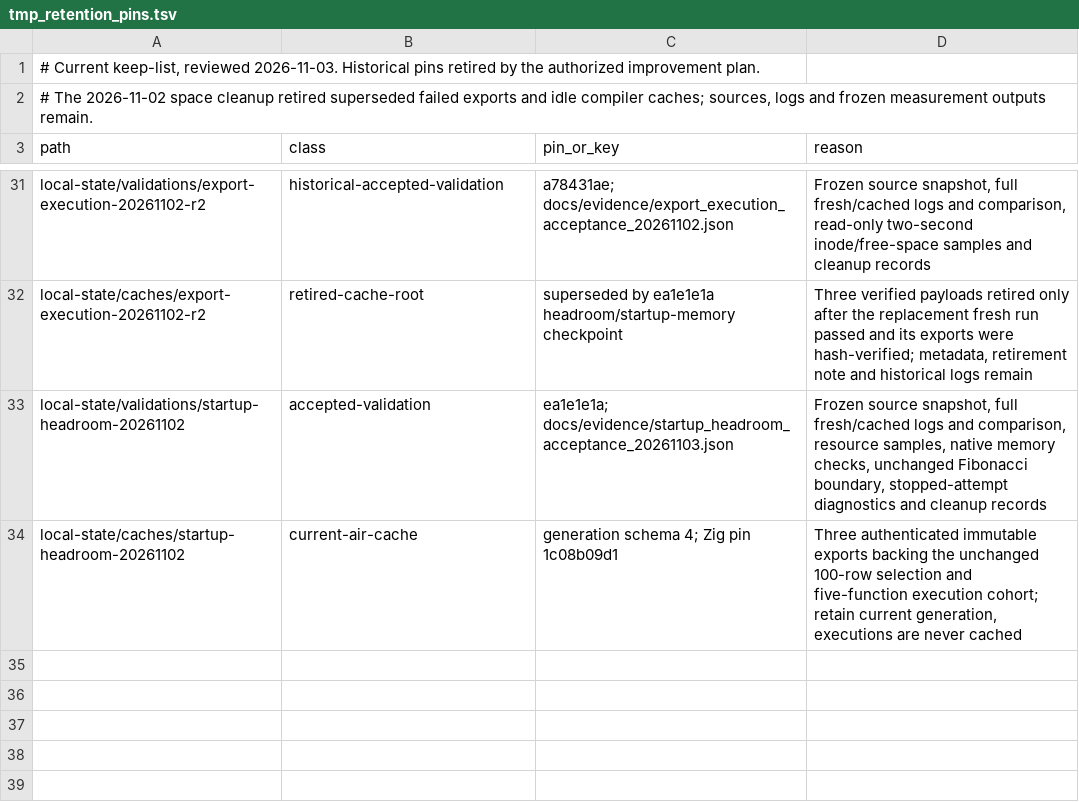
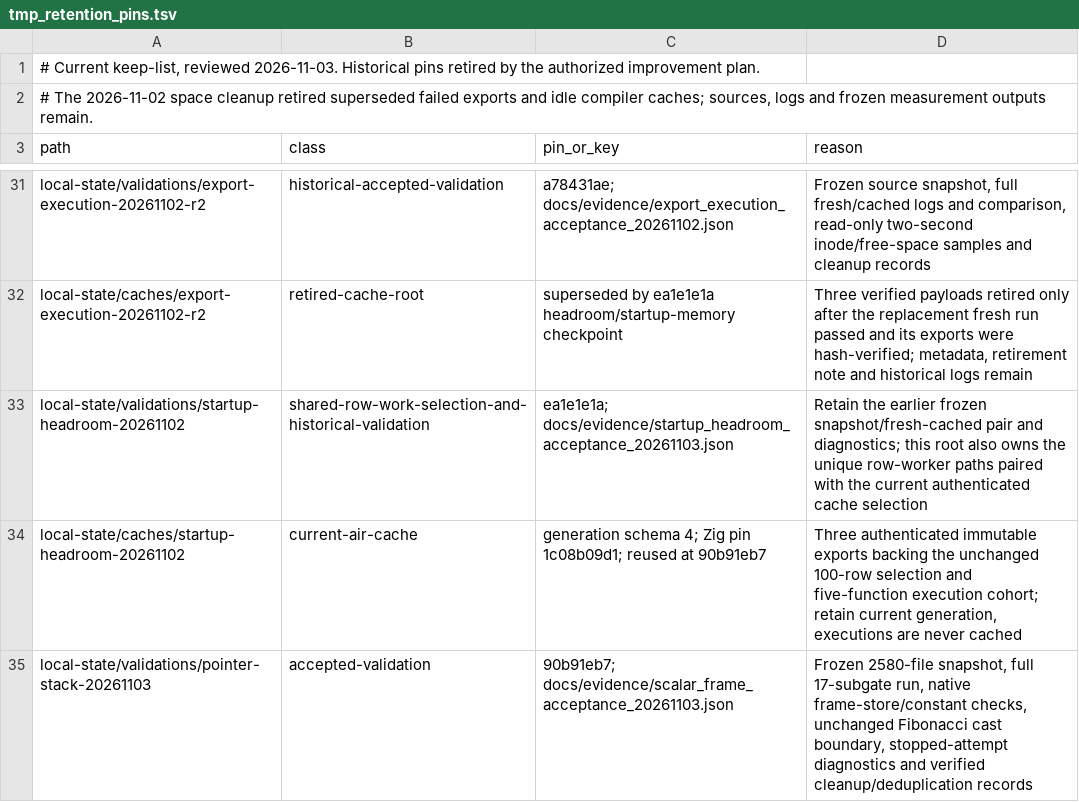
Before and after one commit to alogic0/z-llvm, a TSV file: docs/evidence/tmp_retention_pins.tsv, drawn as a sheet; only a part is shown, gaps mark what is left out.

Commit message:
docs(validation): accept scalar frame-store checkpoint
Record 90b91eb7 and its exact tree as accepted after one complete serial 17-subgate run against the unchanged 2,580-file snapshot. Preserve commands, summaries, source/log hashes, resource observations, distinct native populations, the constant-store wrong-code reproduction, address-space rejection and stopped-attempt diagnostics. Existing authenticated AIR is reused; the previous infrastructure fresh/cached pair remains separate evidence.

Keep the 100-row/five-function population, source pin, selector-v3 hash and compiler-rt bypass ratchet unchanged. Document 768 local pointer and 486 local scalar observations with reused LLVM references, and Fibonacci's zero local executions at the next exact integer-to-pointer cast boundary.

Record verified hardlink deduplication of 228 immutable evidence paths, six retired obsolete debug compilers and complete idle-cache cleanup. Preserve current/frozen AIR, performance baseline compilers, original scratch probes, source and diagnostics. No archives.

Validation: documentation passes for 19 current documents, 145 links and two generated status blocks; all five artifact manifests verify. Every non-document snapshot hash still matches. Full integration and focused native/unit evidence are reused from the identical accepted source state.

```diff
--- a/docs/evidence/tmp_retention_pins.tsv
+++ b/docs/evidence/tmp_retention_pins.tsv
@@ -32,3 +32,4 @@ local-state/validations/export-execution-20261102-r2	historical-accepted-validat
 local-state/caches/export-execution-20261102-r2	retired-cache-root	superseded by ea1e1e1a headroom/startup-memory checkpoint	Three verified payloads retired only after the replacement fresh run passed and its exports were hash-verified; metadata, retirement note and historical logs remain
-local-state/validations/startup-headroom-20261102	accepted-validation	ea1e1e1a; docs/evidence/startup_headroom_acceptance_20261103.json	Frozen source snapshot, full fresh/cached logs and comparison, resource samples, native memory checks, unchanged Fibonacci boundary, stopped-attempt diagnostics and cleanup records
-local-state/caches/startup-headroom-20261102	current-air-cache	generation schema 4; Zig pin 1c08b09d1	Three authenticated immutable exports backing the unchanged 100-row selection and five-function execution cohort; retain current generation, executions are never cached
+local-state/validations/startup-headroom-20261102	shared-row-work-selection-and-historical-validation	ea1e1e1a; docs/evidence/startup_headroom_acceptance_20261103.json	Retain the earlier frozen snapshot/fresh-cached pair and diagnostics; this root also owns the unique row-worker paths paired with the current authenticated cache selection
+local-state/caches/startup-headroom-20261102	current-air-cache	generation schema 4; Zig pin 1c08b09d1; reused at 90b91eb7	Three authenticated immutable exports backing the unchanged 100-row selection and five-function execution cohort; retain current generation, executions are never cached
+local-state/validations/pointer-stack-20261103	accepted-validation	90b91eb7; docs/evidence/scalar_frame_acceptance_20261103.json	Frozen 2580-file snapshot, full 17-subgate run, native frame-store/constant checks, unchanged Fibonacci cast boundary, stopped-attempt diagnostics and verified cleanup/deduplication records
```
Also changed, not shown: 11 other files.
